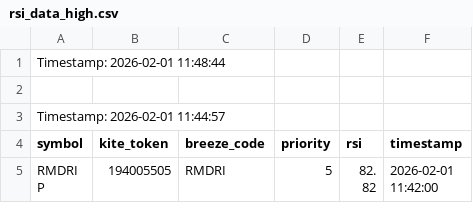
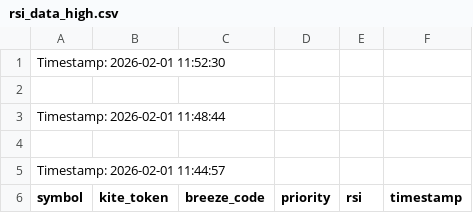
Before and after one commit to sathish-nallamuthu/csv-publisher, a CSV file: rsi_data_high.csv, drawn as a sheet; only a part is shown; the shorter side is filled out with more unchanged rows.

```diff
--- a/rsi_data_high.csv
+++ b/rsi_data_high.csv
@@ -1 +1,3 @@
+Timestamp: 2026-02-01 11:52:30
+
 Timestamp: 2026-02-01 11:48:44
```
Also changed, not shown: input_data.csv, rsi_data_low.csv.
